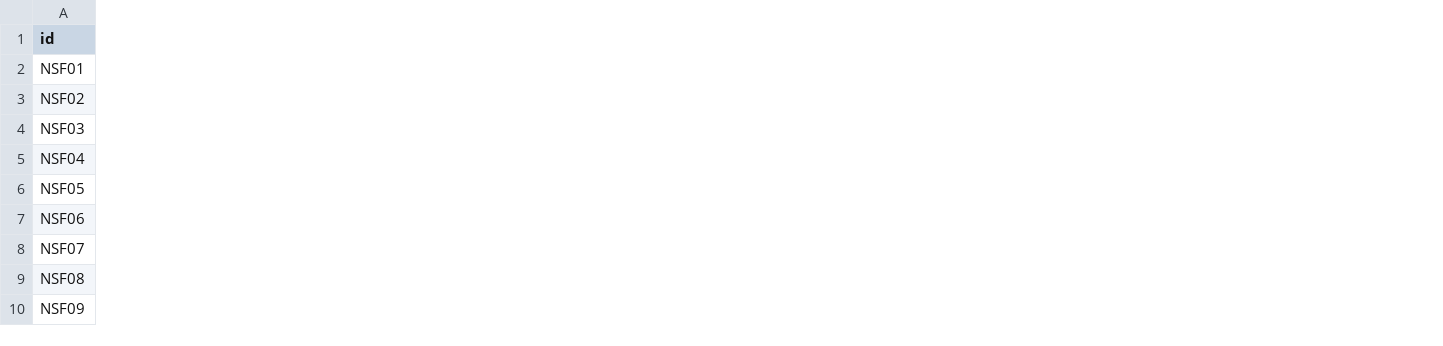
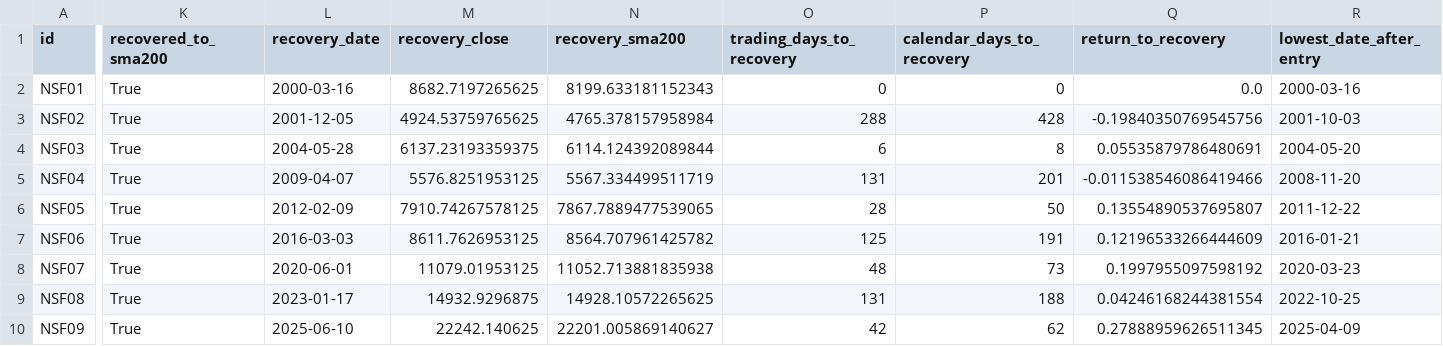
Before and after one commit to culolom/culolom-backtest, a CSV file: output/national_stabilization_fund_analysis.csv, drawn as a sheet; only a part is shown, gaps mark what is left out; the diff covers the shown part only; the diff names each change by its address in the sheet, - before the commit and + after, or states it on an @@ line.

```diff
--- a/output/national_stabilization_fund_analysis.csv
+++ b/output/national_stabilization_fund_analysis.csv
+column K (recovered_to_sma200), rows 2-10: all True
+column L (recovery_date), rows 2-10: 2000-03-16 | 2001-12-05 | 2004-05-28 | 2009-04-07 | 2012-02-09 | 2016-03-03 | 2020-06-01 | 2023-01-17 | 2025-06-10
+column M (recovery_close), rows 2-10: 8682.7197265625 | 4924.53759765625 | 6137.23193359375 | 5576.8251953125 | 7910.74267578125 | 8611.7626953125 | 11079.01953125 | 14932.9296875 | 22242.140625
+column N (recovery_sma200), rows 2-10: 8199.633181152343 | 4765.378157958984 | 6114.124392089844 | 5567.334499511719 | 7867.7889477539065 | 8564.707961425782 | 11052.713881835938 | 14928.10572265625 | 22201.005869140627
+column O (trading_days_to_recovery), rows 2-10: 0 | 288 | 6 | 131 | 28 | 125 | 48 | 131 | 42
+column P (calendar_days_to_recovery), rows 2-10: 0 | 428 | 8 | 201 | 50 | 191 | 73 | 188 | 62
+column Q (return_to_recovery), rows 2-10: 0.0 | -0.19840350769545756 | 0.05535879786480691 | -0.011538546086419466 | 0.13554890537695807 | 0.12196533266444609 | 0.1997955097598192 | 0.04246168244381554 | 0.27888959626511345
+column R (lowest_date_after_entry), rows 2-10: 2000-03-16 | 2001-10-03 | 2004-05-20 | 2008-11-20 | 2011-12-22 | 2016-01-21 | 2020-03-23 | 2022-10-25 | 2025-04-09
```
Also changed, not shown: 2 added columns elsewhere in this file, 1 other file.
